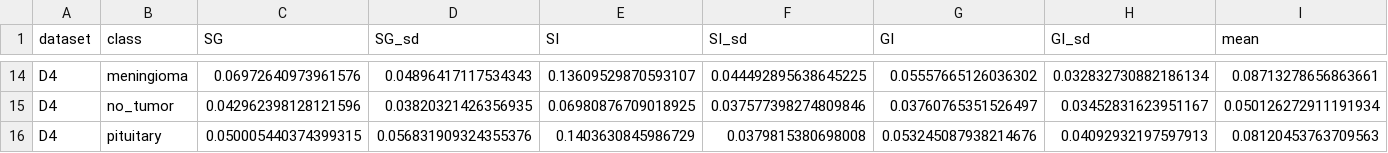
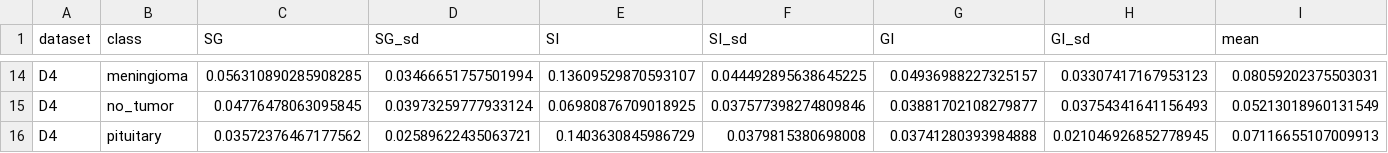
Before and after one commit to rogo2003/Beyond-Accuracy, a CSV file: audit/results/table13.csv, drawn as a sheet; only a part is shown, gaps mark what is left out; the diff covers the shown part only; the diff names each change by its address in the sheet, - before the commit and + after, or states it on an @@ line.

```diff
--- a/audit/results/table13.csv
+++ b/audit/results/table13.csv
-C14 (SG): 0.06972640973961576
+C14 (SG): 0.056310890285908285
-D14 (SG_sd): 0.04896417117534343
+D14 (SG_sd): 0.03466651757501994
-G14 (GI): 0.05557665126036302
+G14 (GI): 0.04936988227325157
-H14 (GI_sd): 0.032832730882186134
+H14 (GI_sd): 0.03307417167953123
-I14 (mean): 0.08713278656863661
+I14 (mean): 0.08059202375503031
-C15 (SG): 0.042962398128121596
+C15 (SG): 0.04776478063095845
-D15 (SG_sd): 0.03820321426356935
+D15 (SG_sd): 0.03973259777933124
-G15 (GI): 0.03760765351526497
+G15 (GI): 0.03881702108279877
-H15 (GI_sd): 0.03452831623951167
+H15 (GI_sd): 0.03754341641156493
-I15 (mean): 0.050126272911191934
+I15 (mean): 0.05213018960131549
-C16 (SG): 0.050005440374399315
+C16 (SG): 0.03572376467177562
-D16 (SG_sd): 0.056831909324355376
+D16 (SG_sd): 0.02589622435063721
-G16 (GI): 0.053245087938214676
+G16 (GI): 0.03741280393984888
-H16 (GI_sd): 0.04092932197597913
+H16 (GI_sd): 0.021046926852778945
-I16 (mean): 0.08120453763709563
+I16 (mean): 0.07116655107009913
```
Also changed, not shown: 65 edited cells elsewhere in this file, audit/results/xai_tests.csv, 20 other files.
